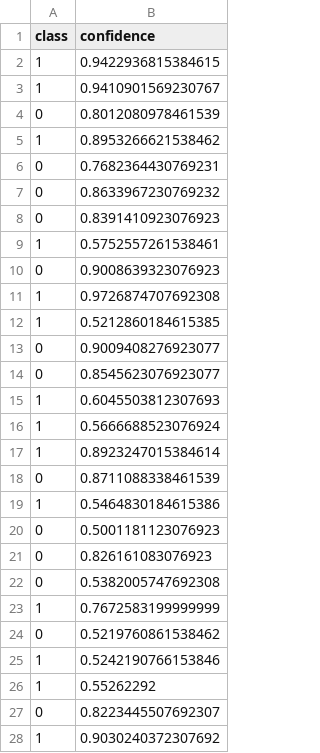
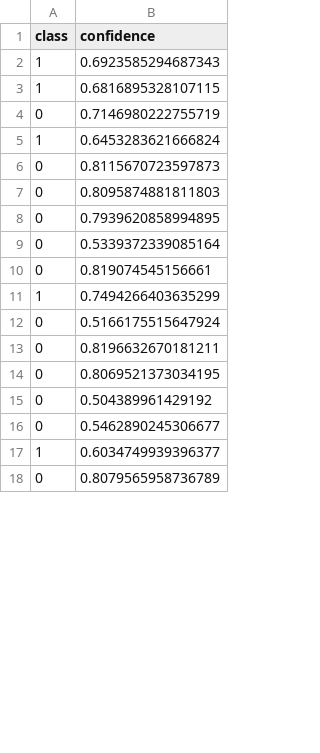
Before and after one commit to charlesluizmendes/RadnetFusion, a CSV file: outputs/fusion_output.csv, drawn as a sheet; only a part is shown; the diff covers the shown part only.

```diff
--- a/outputs/fusion_output.csv
+++ b/outputs/fusion_output.csv
@@ -1,28 +1,18 @@
 class,confidence
-1,0.9422936815384615
-1,0.9410901569230767
-0,0.8012080978461539
-1,0.8953266621538462
-0,0.7682364430769231
-0,0.8633967230769232
-0,0.8391410923076923
-1,0.5752557261538461
-0,0.9008639323076923
-1,0.9726874707692308
-1,0.5212860184615385
-0,0.9009408276923077
-0,0.8545623076923077
-1,0.6045503812307693
-1,0.5666688523076924
-1,0.8923247015384614
-0,0.8711088338461539
-1,0.5464830184615386
-0,0.5001181123076923
-0,0.826161083076923
-0,0.5382005747692308
-1,0.7672583199999999
-0,0.5219760861538462
-1,0.5242190766153846
-1,0.55262292
-0,0.8223445507692307
-1,0.9030240372307692
+1,0.6923585294687343
+1,0.6816895328107115
+0,0.7146980222755719
+1,0.6453283621666824
+0,0.8115670723597873
+0,0.8095874881811803
+0,0.7939620858994895
+0,0.5339372339085164
+0,0.819074545156661
+1,0.7494266403635299
+0,0.5166175515647924
+0,0.8196632670181211
+0,0.8069521373034195
+0,0.504389961429192
+0,0.5462890245306677
+1,0.6034749939396377
+0,0.8079565958736789
```
Also changed, not shown: 28 added rows, 18 removed rows and 5 edited cells elsewhere in this file, outputs/kalman_output.csv, 9 other files.
